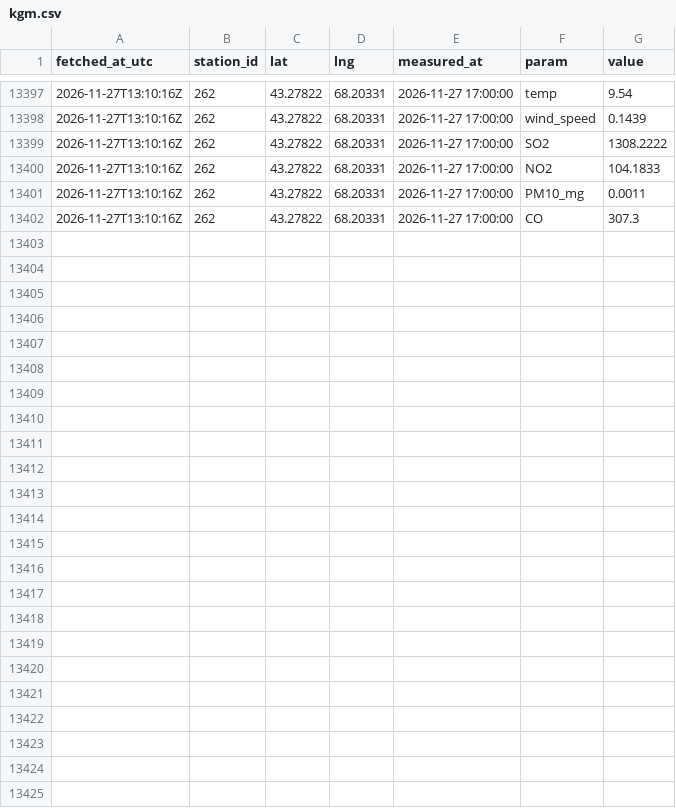
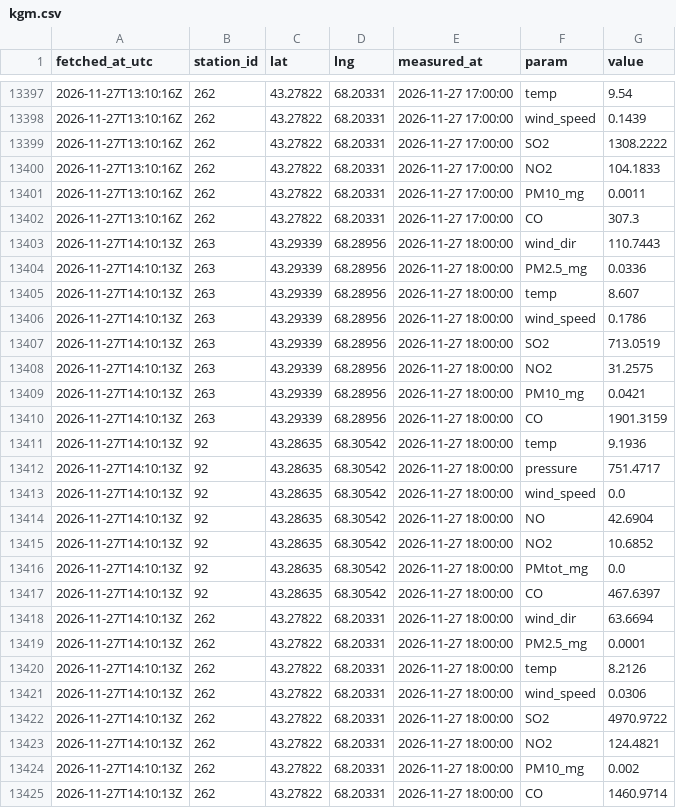
Before and after one commit to SanDav2011/atyrau-air, a CSV file: data/turkistan/kgm.csv, drawn as a sheet; only a part is shown, gaps mark what is left out; the diff names each change by its address in the sheet, - before the commit and + after, or states it on an @@ line.

```diff
--- a/data/turkistan/kgm.csv
+++ b/data/turkistan/kgm.csv
+row 13403: 2026-11-27T14:10:13Z | 263 | 43.29339 | 68.28956 | 2026-11-27 18:00:00 | wind_dir | 110.7443
+row 13404: 2026-11-27T14:10:13Z | 263 | 43.29339 | 68.28956 | 2026-11-27 18:00:00 | PM2.5_mg | 0.0336
+row 13405: 2026-11-27T14:10:13Z | 263 | 43.29339 | 68.28956 | 2026-11-27 18:00:00 | temp | 8.607
+row 13406: 2026-11-27T14:10:13Z | 263 | 43.29339 | 68.28956 | 2026-11-27 18:00:00 | wind_speed | 0.1786
+row 13407: 2026-11-27T14:10:13Z | 263 | 43.29339 | 68.28956 | 2026-11-27 18:00:00 | SO2 | 713.0519
+row 13408: 2026-11-27T14:10:13Z | 263 | 43.29339 | 68.28956 | 2026-11-27 18:00:00 | NO2 | 31.2575
+row 13409: 2026-11-27T14:10:13Z | 263 | 43.29339 | 68.28956 | 2026-11-27 18:00:00 | PM10_mg | 0.0421
+row 13410: 2026-11-27T14:10:13Z | 263 | 43.29339 | 68.28956 | 2026-11-27 18:00:00 | CO | 1901.3159
+row 13411: 2026-11-27T14:10:13Z | 92 | 43.28635 | 68.30542 | 2026-11-27 18:00:00 | temp | 9.1936
+row 13412: 2026-11-27T14:10:13Z | 92 | 43.28635 | 68.30542 | 2026-11-27 18:00:00 | pressure | 751.4717
+row 13413: 2026-11-27T14:10:13Z | 92 | 43.28635 | 68.30542 | 2026-11-27 18:00:00 | wind_speed | 0.0
+row 13414: 2026-11-27T14:10:13Z | 92 | 43.28635 | 68.30542 | 2026-11-27 18:00:00 | NO | 42.6904
+row 13415: 2026-11-27T14:10:13Z | 92 | 43.28635 | 68.30542 | 2026-11-27 18:00:00 | NO2 | 10.6852
+row 13416: 2026-11-27T14:10:13Z | 92 | 43.28635 | 68.30542 | 2026-11-27 18:00:00 | PMtot_mg | 0.0
+row 13417: 2026-11-27T14:10:13Z | 92 | 43.28635 | 68.30542 | 2026-11-27 18:00:00 | CO | 467.6397
+row 13418: 2026-11-27T14:10:13Z | 262 | 43.27822 | 68.20331 | 2026-11-27 18:00:00 | wind_dir | 63.6694
+row 13419: 2026-11-27T14:10:13Z | 262 | 43.27822 | 68.20331 | 2026-11-27 18:00:00 | PM2.5_mg | 0.0001
+row 13420: 2026-11-27T14:10:13Z | 262 | 43.27822 | 68.20331 | 2026-11-27 18:00:00 | temp | 8.2126
+row 13421: 2026-11-27T14:10:13Z | 262 | 43.27822 | 68.20331 | 2026-11-27 18:00:00 | wind_speed | 0.0306
+row 13422: 2026-11-27T14:10:13Z | 262 | 43.27822 | 68.20331 | 2026-11-27 18:00:00 | SO2 | 4970.9722
+row 13423: 2026-11-27T14:10:13Z | 262 | 43.27822 | 68.20331 | 2026-11-27 18:00:00 | NO2 | 124.4821
+row 13424: 2026-11-27T14:10:13Z | 262 | 43.27822 | 68.20331 | 2026-11-27 18:00:00 | PM10_mg | 0.002
+row 13425: 2026-11-27T14:10:13Z | 262 | 43.27822 | 68.20331 | 2026-11-27 18:00:00 | CO | 1460.9714
```
Also changed, not shown: data/aktobe/kgm.csv, data/kyzylorda/stations.csv, 56 other files.
